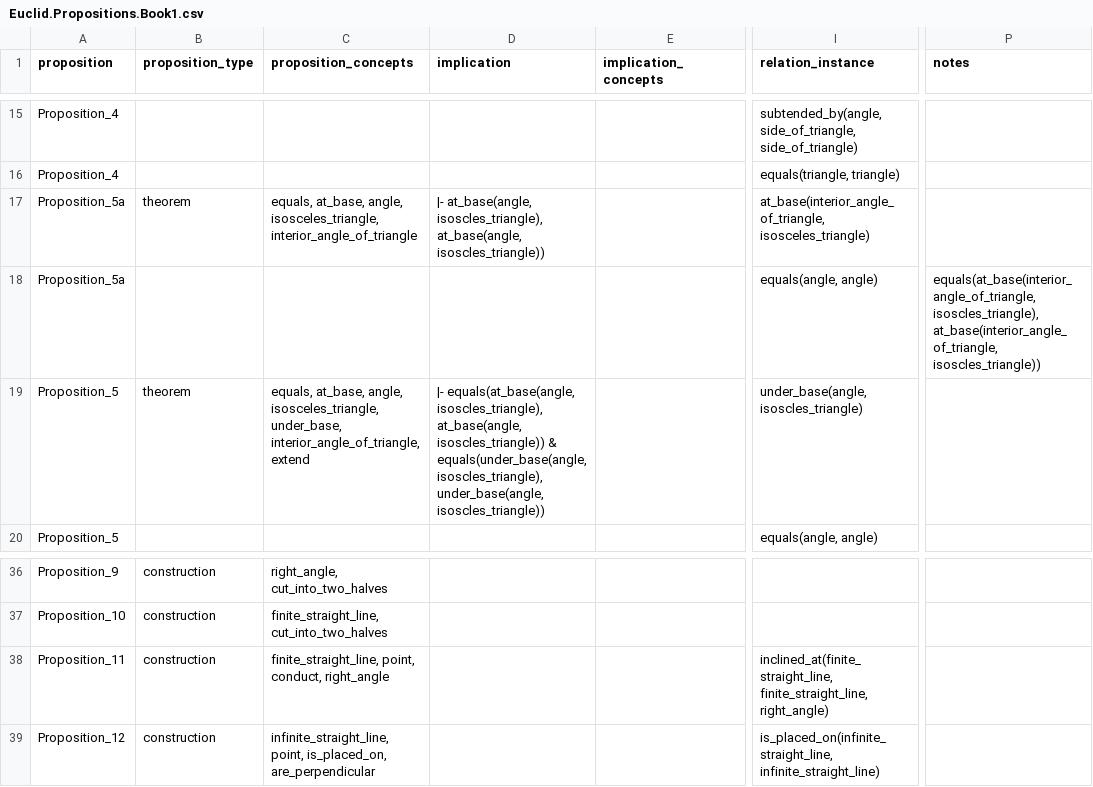
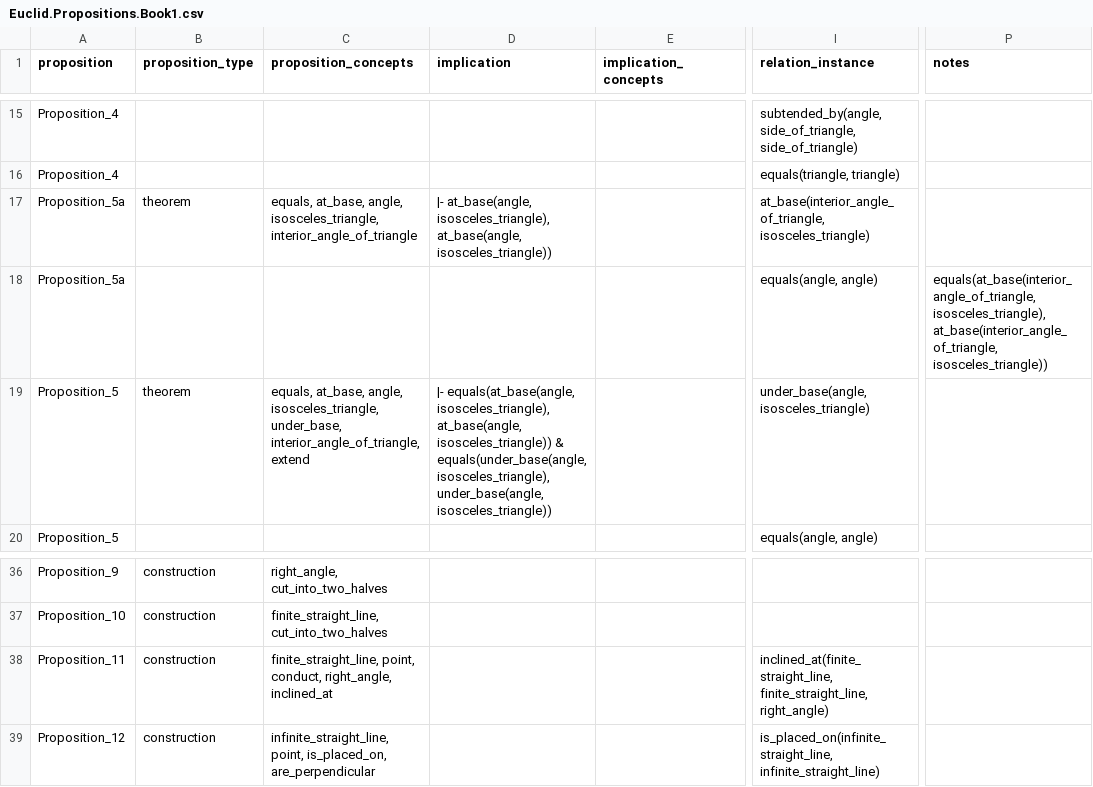
Before and after one commit to Mttbnchtt/ontology-and-proofs, a CSV file: ontologies/elements_book1/ontological_analysis/Euclid.Propositions.Book1.csv, drawn as a sheet; only a part is shown, gaps mark what is left out; the diff names each change by its address in the sheet, - before the commit and + after, or states it on an @@ line.

Commit message:
Auto-commit at 2024-12-07 05:52:33; modified: ontologies/elements_book1/ontological_analysis/Euclid.ConceptsAnalysis.Book1.csv, ontologies/elements_book1/ontological_analysis/Euclid.Propositions.Book1.csv, ontologies/elements_book1/ontological_analysis/Euclid.RelationsAnalysis.Book1.csv, ontologies/elements_book1/ontologies/euclid_book1.ttl

```diff
--- a/ontologies/elements_book1/ontological_analysis/Euclid.Propositions.Book1.csv
+++ b/ontologies/elements_book1/ontological_analysis/Euclid.Propositions.Book1.csv
-D17 (implication): |- at_base(angle, isoscles_triangle), at_base(angle, isoscles_triangle))
+D17 (implication): |- at_base(angle, isosceles_triangle), at_base(angle, isosceles_triangle))
-P18 (notes): equals(at_base(interior_angle_of_triangle, isoscles_triangle), at_base(interior_angle_of_triangle, isoscles_triangle))
+P18 (notes): equals(at_base(interior_angle_of_triangle, isosceles_triangle), at_base(interior_angle_of_triangle, isosceles_triangle))
-D19 (implication): |- equals(at_base(angle, isoscles_triangle), at_base(angle, isoscles_triangle)) & equals(under_base(angle, isoscles_triangle), under_base(angle, isoscles_triangle))
+D19 (implication): |- equals(at_base(angle, isosceles_triangle), at_base(angle, isosceles_triangle)) & equals(under_base(angle, isosceles_triangle), under_base(angle, isosceles_triangle))
-I19 (relation_instance): under_base(angle, isoscles_triangle)
+I19 (relation_instance): under_base(angle, isosceles_triangle)
-C38 (proposition_concepts): …point, conduct, right_angle
+C38 (proposition_concepts): …point, conduct, right_angle, inclined_at
```
Also changed, not shown: ontologies/elements_book1/ontological_analysis/Euclid.ConceptsAnalysis.Book1.csv, ontologies/elements_book1/ontological_analysis/Euclid.RelationsAnalysis.Book1.csv, 1 other file.
